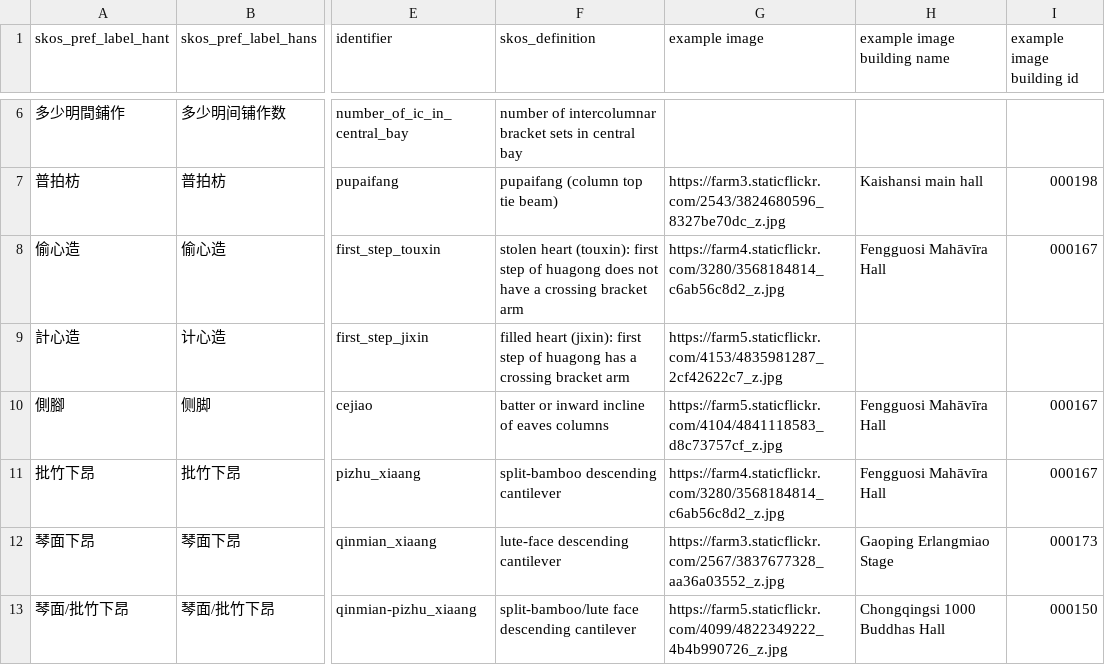
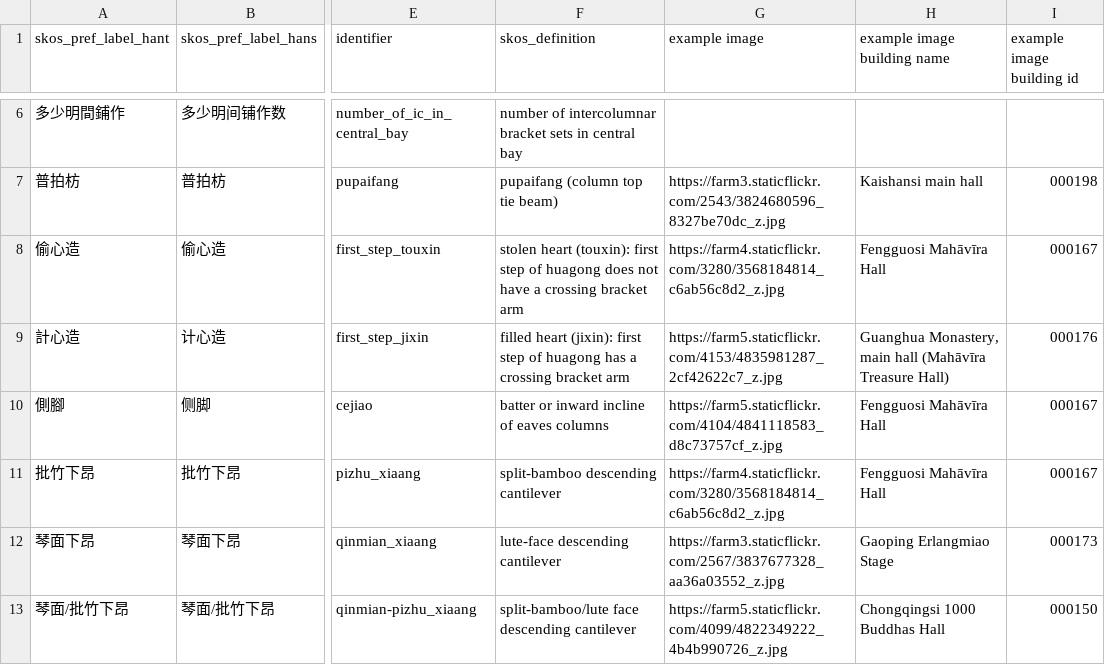
Before and after one commit to VandyVRC/tcadrt, a CSV file: structural-elements/structural-elements.csv, drawn as a sheet; only a part is shown, gaps mark what is left out; the diff names each change by its address in the sheet, - before the commit and + after, or states it on an @@ line.

Commit message:
more structural elements buildings

```diff
--- a/structural-elements/structural-elements.csv
+++ b/structural-elements/structural-elements.csv
-H9 (example image building name): (empty)
+H9 (example image building name): Guanghua Monastery, main hall (Mahāvīra Treasure Hall)
-I9 (example image building id): (empty)
+I9 (example image building id): 000176
```
Also changed, not shown: 1 other file.
